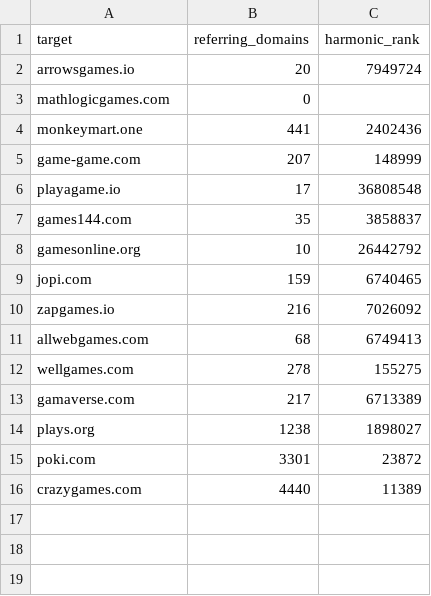
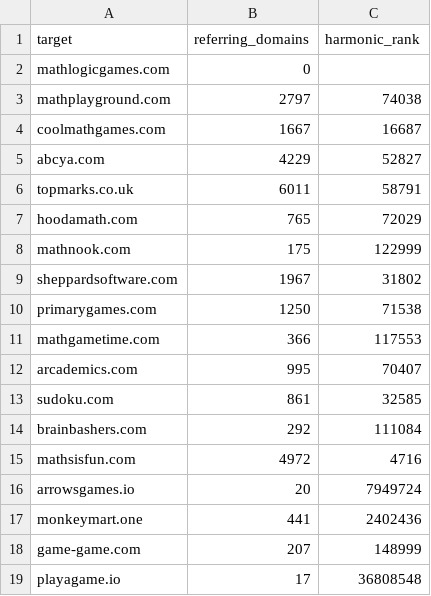
Before and after one commit to thanhnt1910/gsc-data, a CSV file: data/backlinks/cc-main-2026-jun-jul-aug/summary.csv, drawn as a sheet; only a part is shown; the shorter side is filled out with more unchanged rows.

```diff
--- a/data/backlinks/cc-main-2026-jun-jul-aug/summary.csv
+++ b/data/backlinks/cc-main-2026-jun-jul-aug/summary.csv
@@ -1,4 +1,17 @@
 target,referring_domains,harmonic_rank
+mathlogicgames.com,0,
+mathplayground.com,2797,74038
+coolmathgames.com,1667,16687
+abcya.com,4229,52827
+topmarks.co.uk,6011,58791
+hoodamath.com,765,72029
+mathnook.com,175,122999
+sheppardsoftware.com,1967,31802
+primarygames.com,1250,71538
+mathgametime.com,366,117553
+arcademics.com,995,70407
+sudoku.com,861,32585
+brainbashers.com,292,111084
+mathsisfun.com,4972,4716
 arrowsgames.io,20,7949724
-mathlogicgames.com,0,
 monkeymart.one,441,2402436
```
Also changed, not shown: 2 other files.
